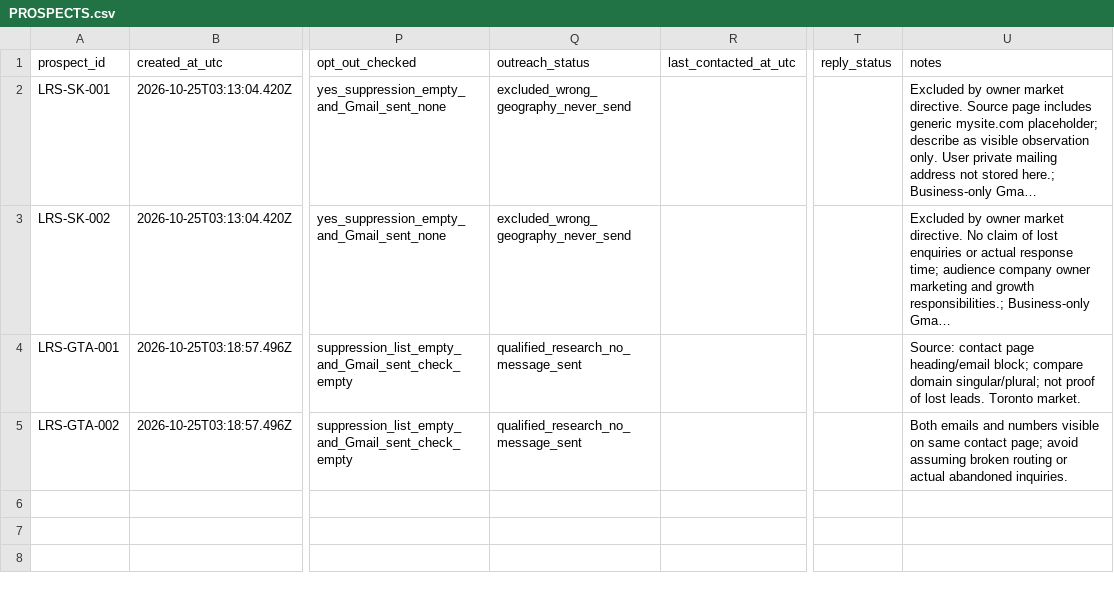
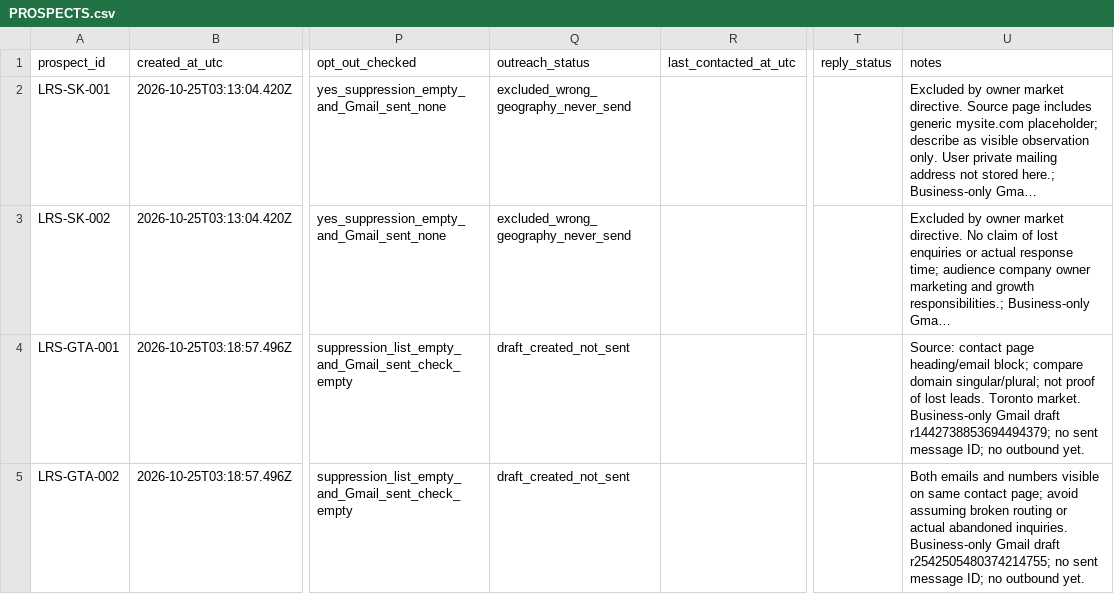
Before and after one commit to makealivingtoo-cell/breakeven-cpa-tool, a CSV file: ops/PROSPECTS.csv, drawn as a sheet; only a part is shown, gaps mark what is left out; long unchanged cells end in …; the diff names each change by its address in the sheet, - before the commit and + after, or states it on an @@ line.

Commit message:
Record unsent Toronto lead drafts with prospect-specific evidence

```diff
--- a/ops/PROSPECTS.csv
+++ b/ops/PROSPECTS.csv
-Q4:Q5 (outreach_status): qualified_research_no_message_sent
+Q4:Q5 (outreach_status): draft_created_not_sent
-U4 (notes): …Toronto market.
+U4 (notes): …Toronto market. Business-only Gmail draft r1442738853694494379; no sent message ID; no outbound yet.
-U5 (notes): …abandoned inquiries.
+U5 (notes): …abandoned inquiries. Business-only Gmail draft r2542505480374214755; no sent message ID; no outbound yet.
```
